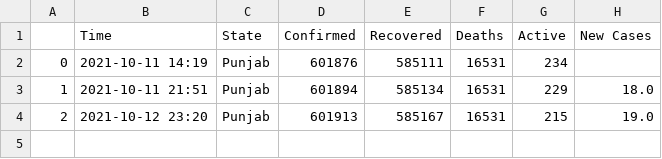
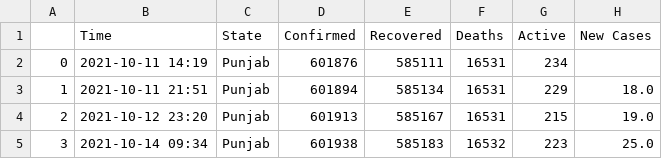
Before and after one commit to dakkshesh07/Covid19_India_Data, a CSV file: Punjab/data-Punjab.csv, drawn as a sheet.

```diff
--- a/Punjab/data-Punjab.csv
+++ b/Punjab/data-Punjab.csv
@@ -4 +4,2 @@
 2,2021-10-12 23:20,Punjab,601913,585167,16531,215,19.0
+3,2021-10-14 09:34,Punjab,601938,585183,16532,223,25.0
```
Also changed, not shown: Jharkhand/data-Jharkhand.csv, Mizoram/data-Mizoram.csv, 1 other file.
